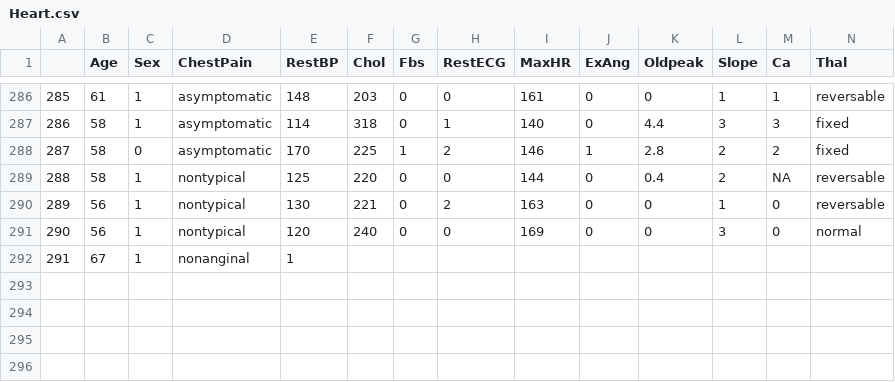
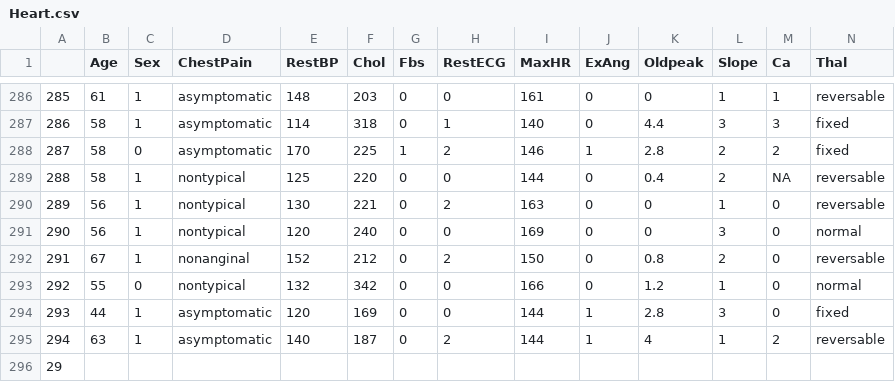
Before and after one commit to qonv/Instruments, a CSV file: data/Heart.csv, drawn as a sheet; only a part is shown, gaps mark what is left out; addresses are those after the commit; rows hold the shown columns only; the diff names each change by its address in the sheet, - before the commit and + after, or states it on an @@ line.

```diff
--- a/data/Heart.csv
+++ b/data/Heart.csv
+row 292: 291 | 67 | 1 | nonanginal | 152 | 212 | 0 | 2 | 150 | 0 | 0.8 | 2 | 0 | reversable
+row 293: 292 | 55 | 0 | nontypical | 132 | 342 | 0 | 0 | 166 | 0 | 1.2 | 1 | 0 | normal
+row 294: 293 | 44 | 1 | asymptomatic | 120 | 169 | 0 | 0 | 144 | 1 | 2.8 | 3 | 0 | fixed
+row 295: 294 | 63 | 1 | asymptomatic | 140 | 187 | 0 | 2 | 144 | 1 | 4 | 1 | 2 | reversable
@@ column A renumbered from row 296 down @@
-B296 (Age): 67
+B296 (Age): (empty)
-C296 (Sex): 1
+C296 (Sex): (empty)
-D296 (ChestPain): nonanginal
+D296 (ChestPain): (empty)
-E296 (RestBP): 1
+E296 (RestBP): (empty)
```
